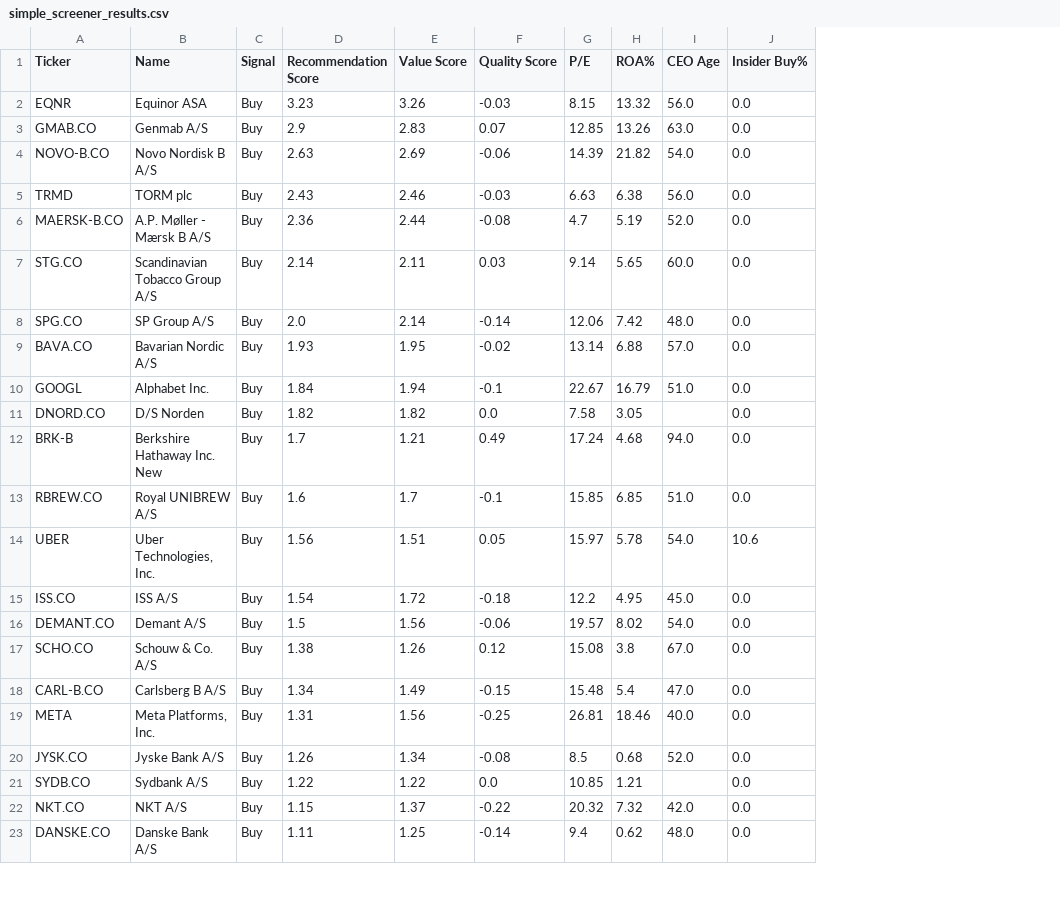
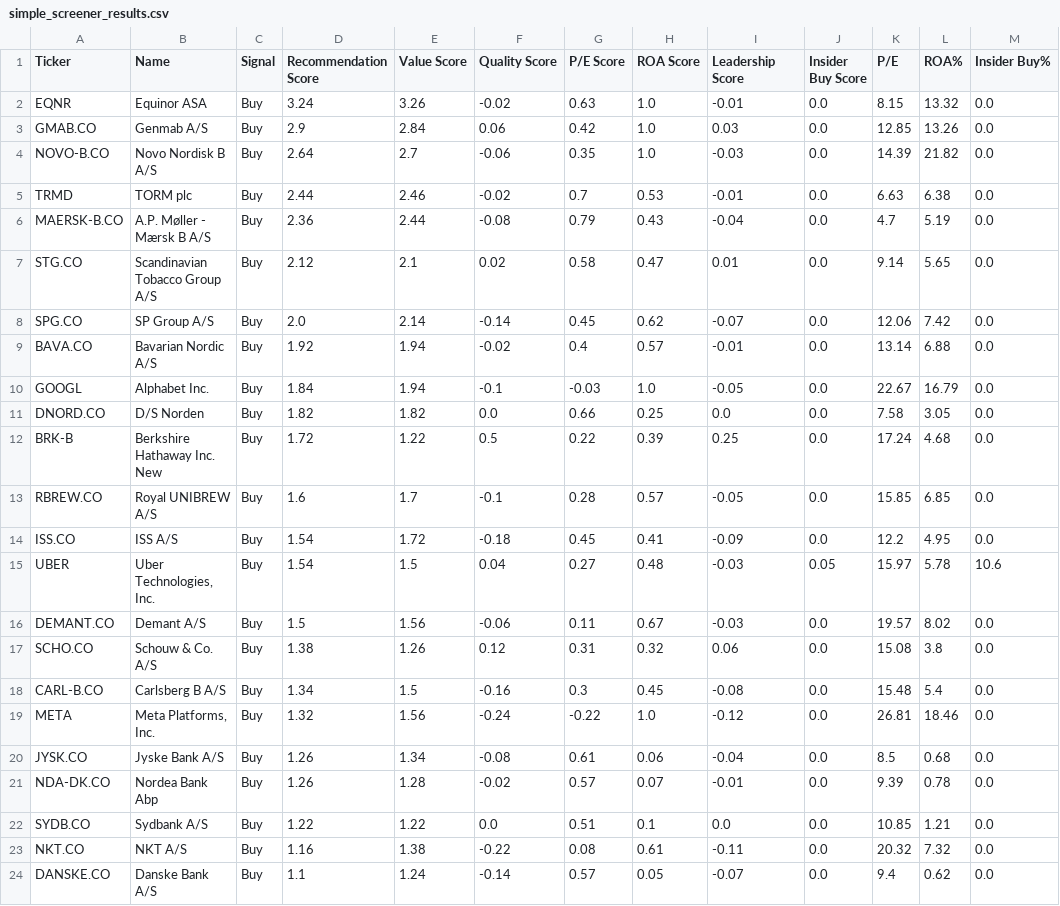
Before and after one commit to P1N60/stock_predictor, a CSV file: data/screener_results/simple_screener_results.csv, drawn as a sheet; only a part is shown; removed rows and columns are numbered as before the commit, all else as after; rows hold the shown columns only; the diff covers the shown part only; the diff names each change by its address in the sheet, - before the commit and + after, or states it on an @@ line.

Commit message:
started rework of leadership score

```diff
--- a/data/screener_results/simple_screener_results.csv
+++ b/data/screener_results/simple_screener_results.csv
+column G (P/E Score), rows 2-14: 0.63 | 0.42 | 0.35 | 0.7 | 0.79 | 0.58 | 0.45 | 0.4 | -0.03 | 0.66 | 0.22 | 0.28 | 0.45; rows 16-20: 0.11 | 0.31 | 0.3 | -0.22 | 0.61; rows 22-24: 0.51 | 0.08 | 0.57
+column H (ROA Score), rows 2-14: 1.0 | 1.0 | 1.0 | 0.53 | 0.43 | 0.47 | 0.62 | 0.57 | 1.0 | 0.25 | 0.39 | 0.57 | 0.41; rows 16-20: 0.67 | 0.32 | 0.45 | 1.0 | 0.06; rows 22-24: 0.1 | 0.61 | 0.05
+column I (Leadership Score), rows 2-14: -0.01 | 0.03 | -0.03 | -0.01 | -0.04 | 0.01 | -0.07 | -0.01 | -0.05 | 0.0 | 0.25 | -0.05 | -0.09; rows 16-20: -0.03 | 0.06 | -0.08 | -0.12 | -0.04; rows 22-24: 0.0 | -0.11 | -0.07
+column J (Insider Buy Score), rows 2-14: all 0.0; rows 16-20: all 0.0; rows 22-24: all 0.0
-column I (CEO Age), rows 2-13: 56.0 | 63.0 | 54.0 | 56.0 | 52.0 | 60.0 | 48.0 | 57.0 | 51.0 |  | 94.0 | 51.0; rows 15-23: 45.0 | 54.0 | 67.0 | 47.0 | 40.0 | 52.0 |  | 42.0 | 48.0
-D2 (Recommendation Score): 3.23
+D2 (Recommendation Score): 3.24
-F2 (Quality Score): -0.03
+F2 (Quality Score): -0.02
-E3 (Value Score): 2.83
+E3 (Value Score): 2.84
-F3 (Quality Score): 0.07
+F3 (Quality Score): 0.06
-D4 (Recommendation Score): 2.63
+D4 (Recommendation Score): 2.64
-E4 (Value Score): 2.69
+E4 (Value Score): 2.7
-D5 (Recommendation Score): 2.43
+D5 (Recommendation Score): 2.44
-F5 (Quality Score): -0.03
+F5 (Quality Score): -0.02
-D7 (Recommendation Score): 2.14
+D7 (Recommendation Score): 2.12
-E7 (Value Score): 2.11
+E7 (Value Score): 2.1
-F7 (Quality Score): 0.03
+F7 (Quality Score): 0.02
-D9 (Recommendation Score): 1.93
+D9 (Recommendation Score): 1.92
-E9 (Value Score): 1.95
+E9 (Value Score): 1.94
-D12 (Recommendation Score): 1.7
+D12 (Recommendation Score): 1.72
-E12 (Value Score): 1.21
+E12 (Value Score): 1.22
-F12 (Quality Score): 0.49
+F12 (Quality Score): 0.5
-row 14: UBER | Uber Technologies, Inc. | Buy | 1.56 | 1.51 | 0.05 | 15.97 | 5.78 | 54.0 | 10.6
+row 15: UBER | Uber Technologies, Inc. | Buy | 1.54 | 1.5 | 0.04 | 0.27 | 0.48 | -0.03 | 0.05 | 15.97 | 5.78 | 10.6
-E18 (Value Score): 1.49
+E18 (Value Score): 1.5
-F18 (Quality Score): -0.15
+F18 (Quality Score): -0.16
-D19 (Recommendation Score): 1.31
+D19 (Recommendation Score): 1.32
-F19 (Quality Score): -0.25
+F19 (Quality Score): -0.24
+row 21: NDA-DK.CO | Nordea Bank Abp | Buy | 1.26 | 1.28 | -0.02 | 0.57 | 0.07 | -0.01 | 0.0 | 9.39 | 0.78 | 0.0
-D23 (Recommendation Score): 1.15
+D23 (Recommendation Score): 1.16
-E23 (Value Score): 1.37
+E23 (Value Score): 1.38
-D24 (Recommendation Score): 1.11
+D24 (Recommendation Score): 1.1
-E24 (Value Score): 1.25
+E24 (Value Score): 1.24
```
Also changed, not shown: 1 added row, 1 removed row and 51 edited cells elsewhere in this file, data/tickers/screener_filtered_tickers.csv, data/tickers/simple_tickers.csv, 3 other files.
